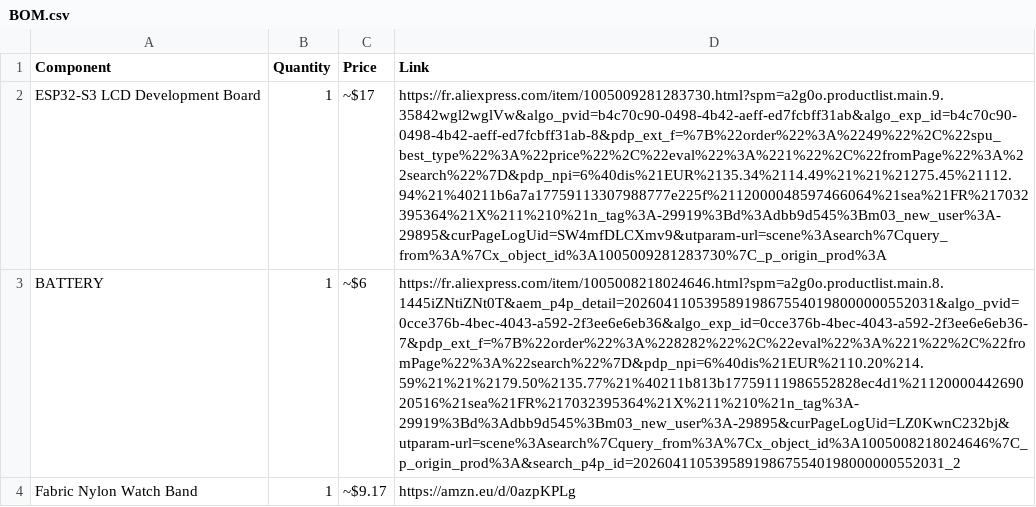
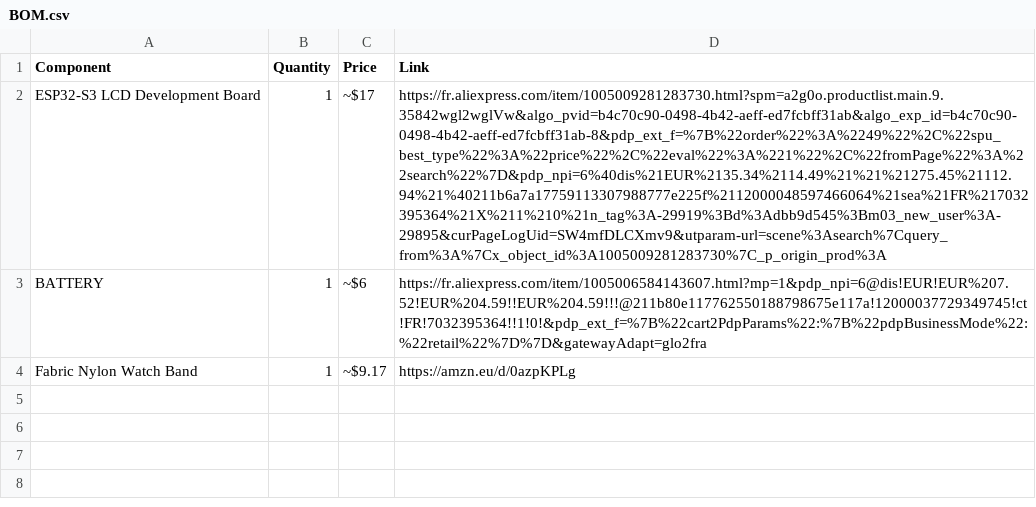
Before and after one commit to Laurentsandler/ESPSmartwatch, a CSV file: docs/BOM.csv, drawn as a sheet; the diff names each change by its address in the sheet, - before the commit and + after, or states it on an @@ line.

Commit message:
Update BOM.csv with new components and links

```diff
--- a/docs/BOM.csv
+++ b/docs/BOM.csv
-D3 (Link): https://fr.aliexpress.com/item/1005008218024646.html?spm=a2g0o.productlist.main.8.1445iZNtiZNt0T&aem_p4p_detail=202604110539589198675540198000000552031&algo_pvid=0cce376b-4bec-4043-a592-2f3ee6e6eb36&algo_exp_id=0cce376b-4bec-4043-a592-2f3ee6e6eb36-7&pdp_ext_f=%7B%22order%22%3A%228282%22%2C%22eval%22%3A%221%22%2C%22fromPage%22%3A%22search%22%7D&pdp_npi=6%40dis%21EUR%2110.20%214.59%21%21%2179.50%2135.77%21%40211b813b17759111986552828ec4d1%2112000044269020516%21sea%21FR%217032395364%21X%211%210%21n_tag%3A-29919%3Bd%3Adbb9d545%3Bm03_new_user%3A-29895&curPageLogUid=LZ0KwnC232bj&utparam-url=scene%3Asearch%7Cquery_from%3A%7Cx_object_id%3A1005008218024646%7C_p_origin_prod%3A&search_p4p_id=202604110539589198675540198000000552031_2
+D3 (Link): https://fr.aliexpress.com/item/1005006584143607.html?mp=1&pdp_npi=6@dis!EUR!EUR%207.52!EUR%204.59!!EUR%204.59!!!@211b80e117762550188798675e117a!12000037729349745!ct!FR!7032395364!!1!0!&pdp_ext_f=%7B%22cart2PdpParams%22:%7B%22pdpBusinessMode%22:%22retail%22%7D%7D&gatewayAdapt=glo2fra
```
